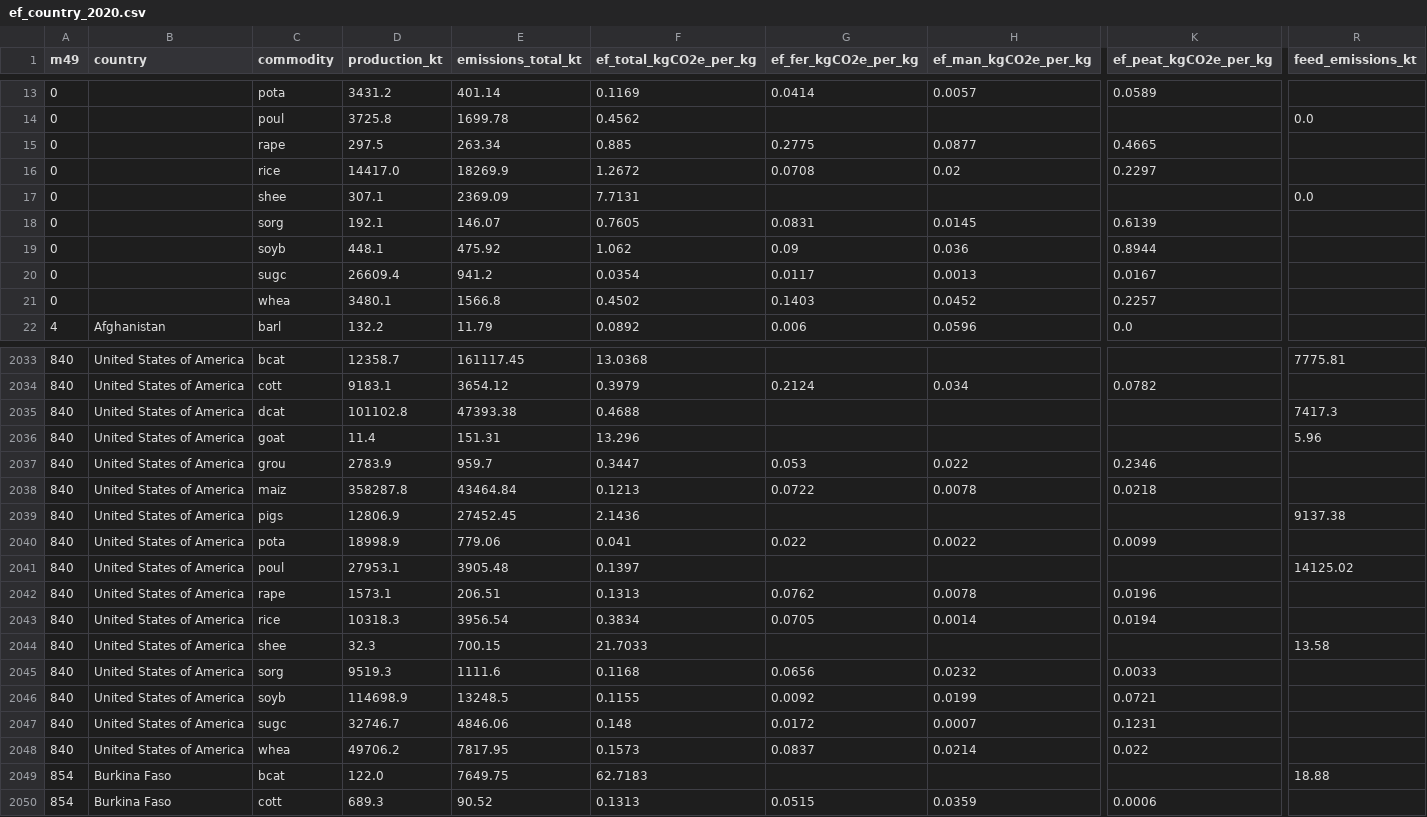
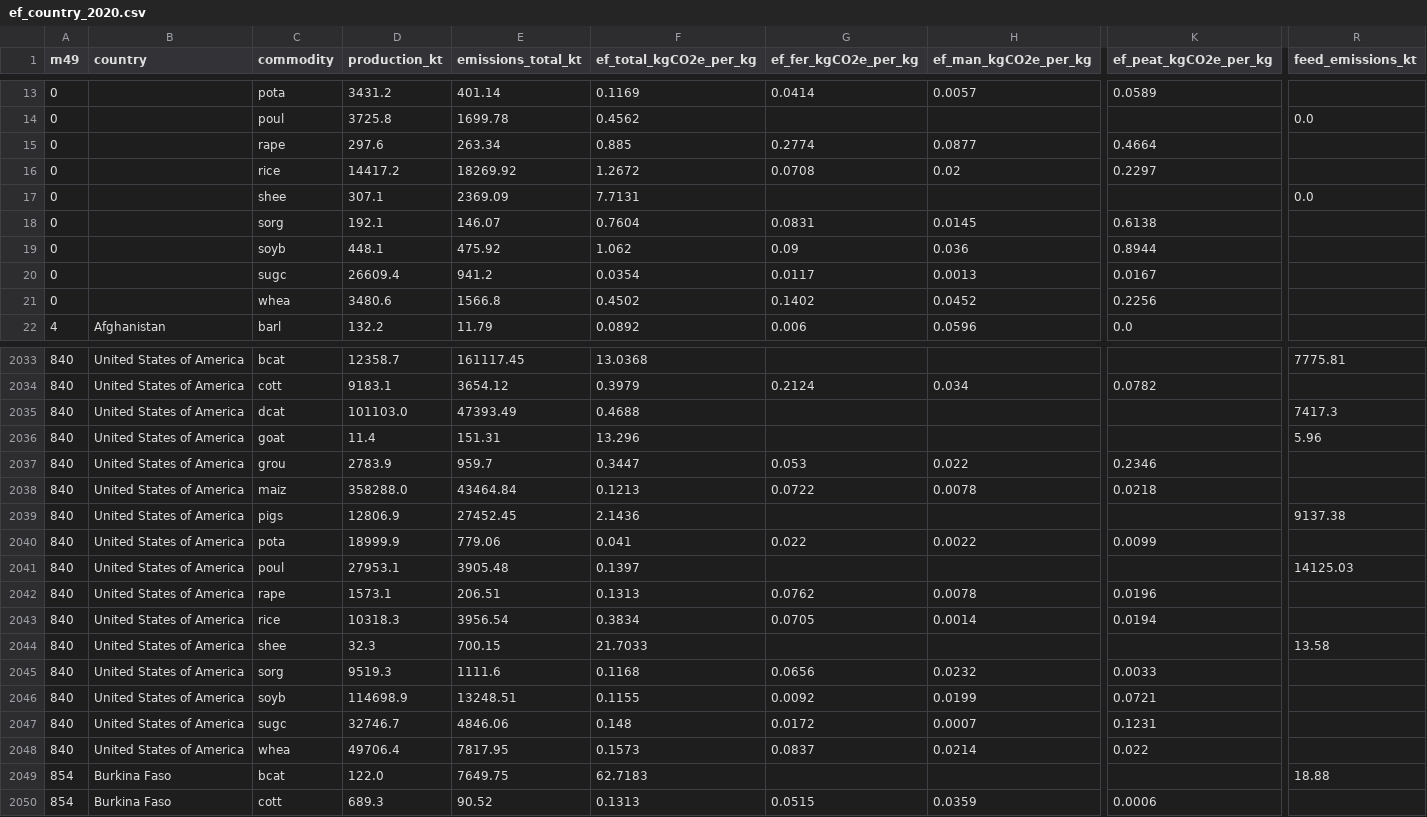
Before and after one commit to Sustainable-Solutions-Lab/SustainableSolutions, a CSV file: public/tools/food-emissions/ef_country_2020.csv, drawn as a sheet; only a part is shown, gaps mark what is left out; the diff covers the shown part only; the diff names each change by its address in the sheet, - before the commit and + after, or states it on an @@ line.

```diff
--- a/public/tools/food-emissions/ef_country_2020.csv
+++ b/public/tools/food-emissions/ef_country_2020.csv
-D15 (production_kt): 297.5
+D15 (production_kt): 297.6
-G15 (ef_fer_kgCO2e_per_kg): 0.2775
+G15 (ef_fer_kgCO2e_per_kg): 0.2774
-K15 (ef_peat_kgCO2e_per_kg): 0.4665
+K15 (ef_peat_kgCO2e_per_kg): 0.4664
-D16 (production_kt): 14417.0
+D16 (production_kt): 14417.2
-E16 (emissions_total_kt): 18269.9
+E16 (emissions_total_kt): 18269.92
-F18 (ef_total_kgCO2e_per_kg): 0.7605
+F18 (ef_total_kgCO2e_per_kg): 0.7604
-K18 (ef_peat_kgCO2e_per_kg): 0.6139
+K18 (ef_peat_kgCO2e_per_kg): 0.6138
-D21 (production_kt): 3480.1
+D21 (production_kt): 3480.6
-G21 (ef_fer_kgCO2e_per_kg): 0.1403
+G21 (ef_fer_kgCO2e_per_kg): 0.1402
-K21 (ef_peat_kgCO2e_per_kg): 0.2257
+K21 (ef_peat_kgCO2e_per_kg): 0.2256
-D2035 (production_kt): 101102.8
+D2035 (production_kt): 101103.0
-E2035 (emissions_total_kt): 47393.38
+E2035 (emissions_total_kt): 47393.49
-D2038 (production_kt): 358287.8
+D2038 (production_kt): 358288.0
-D2040 (production_kt): 18998.9
+D2040 (production_kt): 18999.9
-R2041 (feed_emissions_kt): 14125.02
+R2041 (feed_emissions_kt): 14125.03
-E2046 (emissions_total_kt): 13248.5
+E2046 (emissions_total_kt): 13248.51
-D2048 (production_kt): 49706.2
+D2048 (production_kt): 49706.4
```
Also changed, not shown: 6 edited cells elsewhere in this file, 4 other files.
